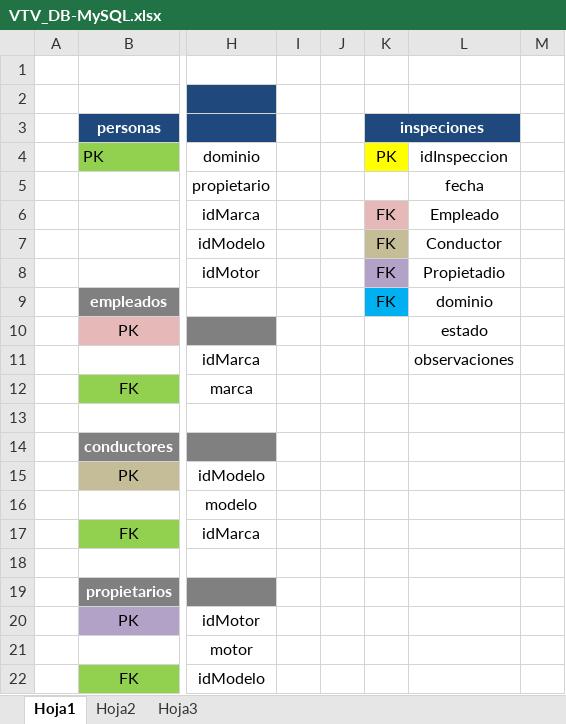
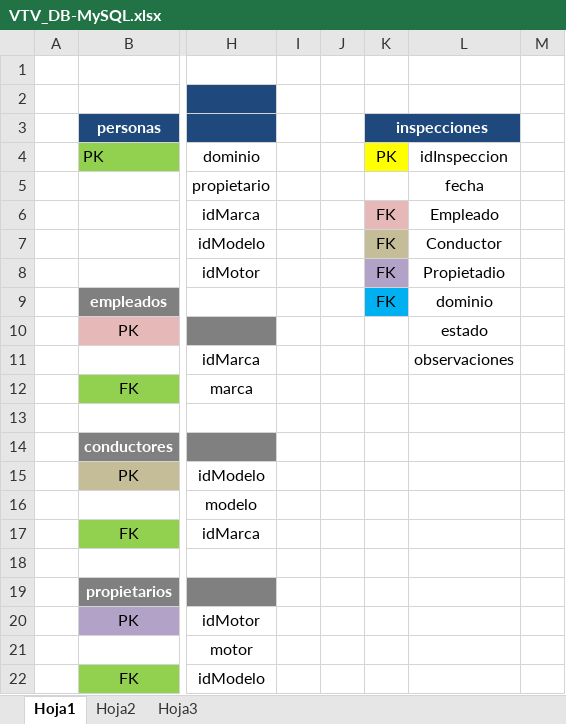
Before and after one commit to emselis/vtv-web, an Excel workbook: VTV_DB-MySQL.xlsx, sheet Hoja1, drawn as a sheet; only a part is shown, gaps mark what is left out; values as stored, in another font and other column widths than the file's, no borders; the diff names each change by its address in the sheet, - before the commit and + after, or states it on an @@ line.

```diff
--- a/VTV_DB-MySQL.xlsx (sheet Hoja1)
+++ b/VTV_DB-MySQL.xlsx (sheet Hoja1)
-K3: inspeciones
+K3: inspecciones
```
Also changed, not shown: 22 other files.
